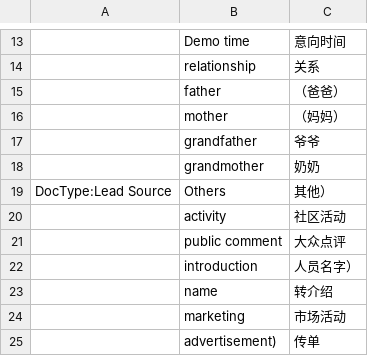
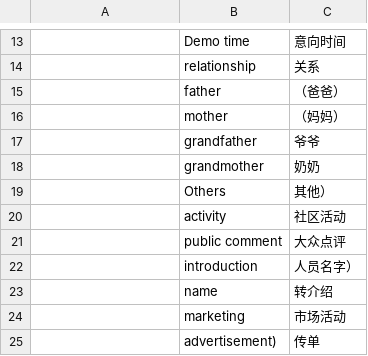
Before and after one commit to mainul94/gtie_eg, a CSV file: gti_eg_education/translations/zh.csv, drawn as a sheet; only a part is shown, gaps mark what is left out; the diff covers the shown part only.

```diff
--- a/gti_eg_education/translations/zh.csv
+++ b/gti_eg_education/translations/zh.csv
@@ -18,3 +18,3 @@
 ,grandmother,奶奶
-DocType:Lead Source,Others,其他）
+,Others,其他）
 ,activity,社区活动
```
Also changed, not shown: 73 added rows elsewhere in this file.
